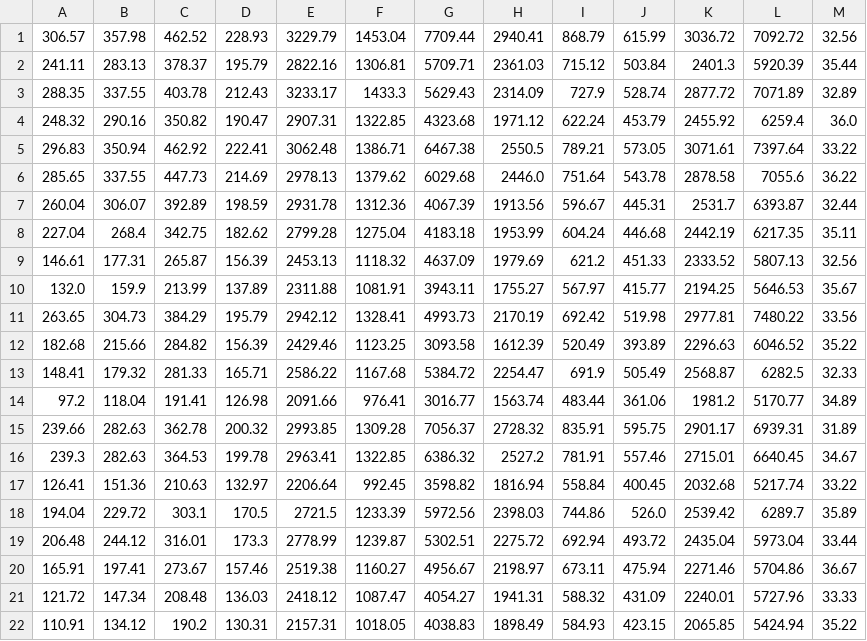
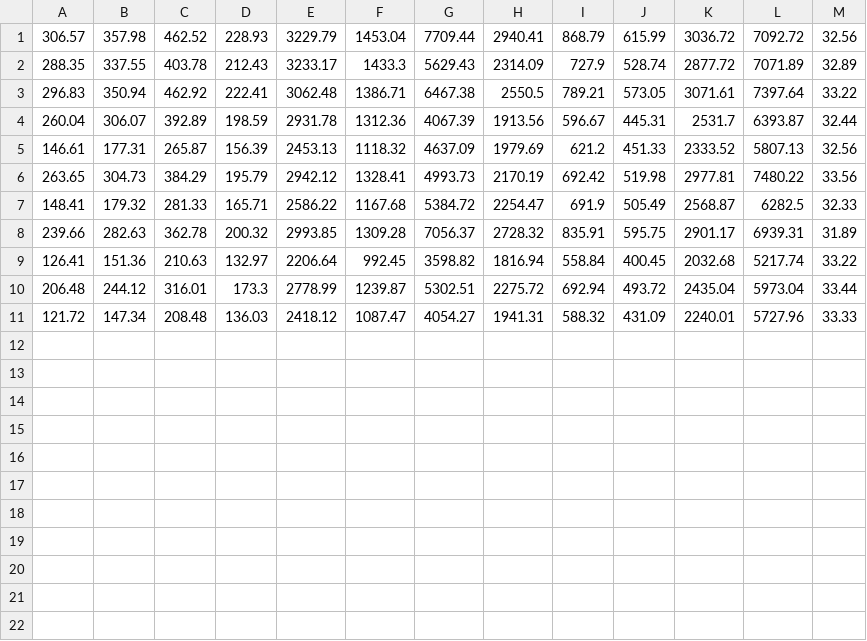
Before and after one commit to denbalogh/glucose-tracker, a CSV file: triad_sensor/experiment2/preprocessed_data_2/dataX.csv, drawn as a sheet.

```diff
--- a/triad_sensor/experiment2/preprocessed_data_2/dataX.csv
+++ b/triad_sensor/experiment2/preprocessed_data_2/dataX.csv
@@ -1,22 +1,11 @@
 306.57,357.98,462.52,228.93,3229.79,1453.04,7709.44,2940.41,868.79,615.99,3036.72,7092.72,32.56
-241.11,283.13,378.37,195.79,2822.16,1306.81,5709.71,2361.03,715.12,503.84,2401.3,5920.39,35.44
 288.35,337.55,403.78,212.43,3233.17,1433.3,5629.43,2314.09,727.9,528.74,2877.72,7071.89,32.89
-248.32,290.16,350.82,190.47,2907.31,1322.85,4323.68,1971.12,622.24,453.79,2455.92,6259.4,36.0
 296.83,350.94,462.92,222.41,3062.48,1386.71,6467.38,2550.5,789.21,573.05,3071.61,7397.64,33.22
-285.65,337.55,447.73,214.69,2978.13,1379.62,6029.68,2446.0,751.64,543.78,2878.58,7055.6,36.22
 260.04,306.07,392.89,198.59,2931.78,1312.36,4067.39,1913.56,596.67,445.31,2531.7,6393.87,32.44
-227.04,268.4,342.75,182.62,2799.28,1275.04,4183.18,1953.99,604.24,446.68,2442.19,6217.35,35.11
 146.61,177.31,265.87,156.39,2453.13,1118.32,4637.09,1979.69,621.2,451.33,2333.52,5807.13,32.56
-132.0,159.9,213.99,137.89,2311.88,1081.91,3943.11,1755.27,567.97,415.77,2194.25,5646.53,35.67
 263.65,304.73,384.29,195.79,2942.12,1328.41,4993.73,2170.19,692.42,519.98,2977.81,7480.22,33.56
-182.68,215.66,284.82,156.39,2429.46,1123.25,3093.58,1612.39,520.49,393.89,2296.63,6046.52,35.22
 148.41,179.32,281.33,165.71,2586.22,1167.68,5384.72,2254.47,691.9,505.49,2568.87,6282.5,32.33
-97.2,118.04,191.41,126.98,2091.66,976.41,3016.77,1563.74,483.44,361.06,1981.2,5170.77,34.89
 239.66,282.63,362.78,200.32,2993.85,1309.28,7056.37,2728.32,835.91,595.75,2901.17,6939.31,31.89
-239.3,282.63,364.53,199.78,2963.41,1322.85,6386.32,2527.2,781.91,557.46,2715.01,6640.45,34.67
 126.41,151.36,210.63,132.97,2206.64,992.45,3598.82,1816.94,558.84,400.45,2032.68,5217.74,33.22
-194.04,229.72,303.1,170.5,2721.5,1233.39,5972.56,2398.03,744.86,526.0,2539.42,6289.7,35.89
 206.48,244.12,316.01,173.3,2778.99,1239.87,5302.51,2275.72,692.94,493.72,2435.04,5973.04,33.44
-165.91,197.41,273.67,157.46,2519.38,1160.27,4956.67,2198.97,673.11,475.94,2271.46,5704.86,36.67
 121.72,147.34,208.48,136.03,2418.12,1087.47,4054.27,1941.31,588.32,431.09,2240.01,5727.96,33.33
-110.91,134.12,190.2,130.31,2157.31,1018.05,4038.83,1898.49,584.93,423.15,2065.85,5424.94,35.22
```
Also changed, not shown: 4 other files.
